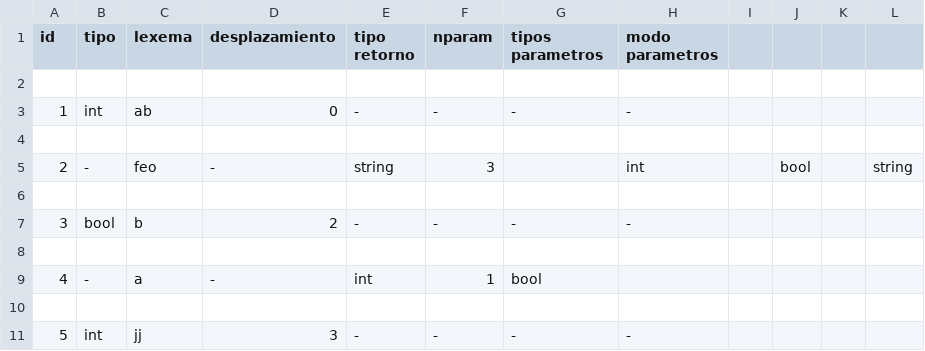
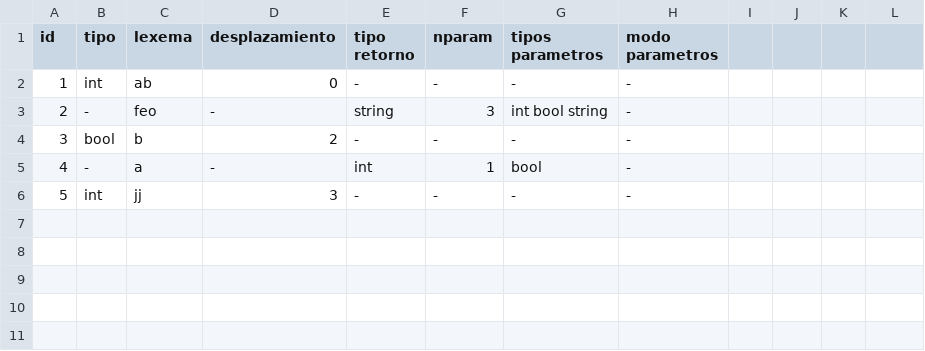
Before and after one commit to onmax/PDL, a CSV file: res/symbol_tables/global.csv, drawn as a sheet.

Commit message:
added csv to symbol table

```diff
--- a/res/symbol_tables/global.csv
+++ b/res/symbol_tables/global.csv
@@ -1,11 +1,6 @@
 id,tipo,lexema,desplazamiento,tipo retorno,nparam,tipos parametros,modo parametros
-
 1,int,ab,0,-,-,-,-
-
-2,-,feo,-,string,3,,int,,bool,,string,,
-
+2,-,feo,-,string,3,int bool string,-
 3,bool,b,2,-,-,-,-
-
-4,-,a,-,int,1,bool,
-
+4,-,a,-,int,1,bool,-
 5,int,jj,3,-,-,-,-
```
Also changed, not shown: 6 other files.
